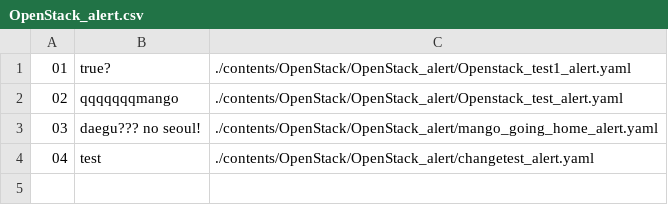
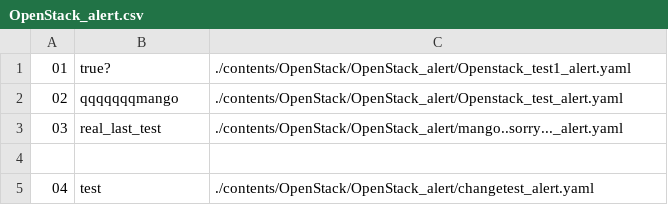
Before and after one commit to Exporterhubv4/exporterhub.io, a CSV file: contents/OpenStack/OpenStack_alert/OpenStack_alert.csv, drawn as a sheet.

Commit message:
wip

```diff
--- a/contents/OpenStack/OpenStack_alert/OpenStack_alert.csv
+++ b/contents/OpenStack/OpenStack_alert/OpenStack_alert.csv
@@ -2,3 +2,4 @@
 02,qqqqqqqmango,  ./contents/OpenStack/OpenStack_alert/Openstack_test_alert.yaml
-03,daegu??? no seoul!, ./contents/OpenStack/OpenStack_alert/mango_going_home_alert.yaml
+03,real_last_test,./contents/OpenStack/OpenStack_alert/mango..sorry..._alert.yaml
+
 04,test,./contents/OpenStack/OpenStack_alert/changetest_alert.yaml
```
